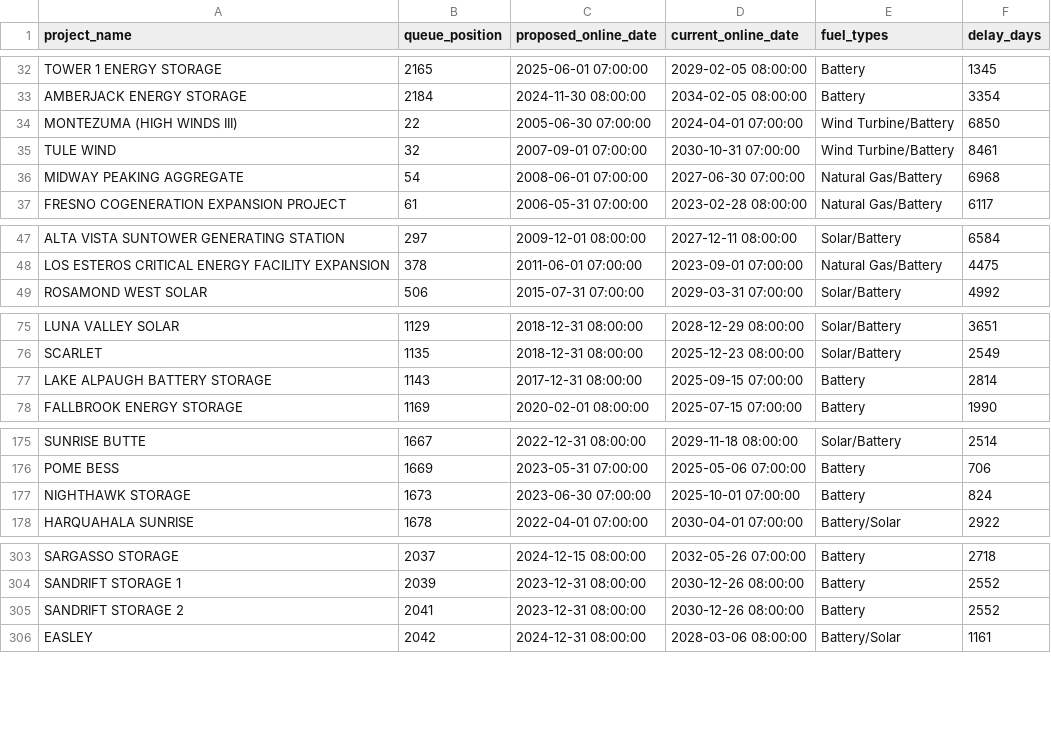
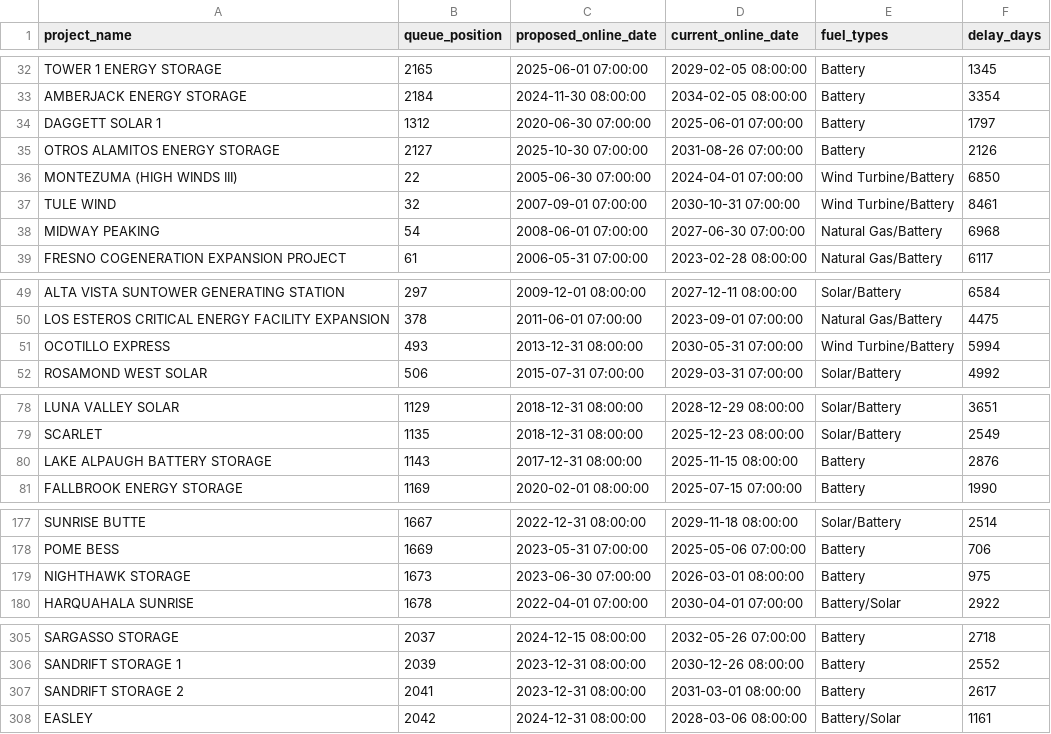
Before and after one commit to gkumarg/caiso-queue, a CSV file: reports/project_timeline_delays.csv, drawn as a sheet; only a part is shown, gaps mark what is left out; addresses are those after the commit; the diff names each change by its address in the sheet, - before the commit and + after, or states it on an @@ line.

```diff
--- a/reports/project_timeline_delays.csv
+++ b/reports/project_timeline_delays.csv
@@ row 92 moved to row 34: DAGGETT SOLAR 1 @@
@@ row 344 moved to row 35: OTROS ALAMITOS ENERGY STORAGE @@
-A38 (project_name): MIDWAY PEAKING AGGREGATE
+A38 (project_name): MIDWAY PEAKING
+row 51: OCOTILLO EXPRESS | 493 | 2013-12-31 08:00:00 | 2030-05-31 07:00:00 | Wind Turbine/Battery | 5994
-D80 (current_online_date): 2025-09-15 07:00:00
+D80 (current_online_date): 2025-11-15 08:00:00
-F80 (delay_days): 2814
+F80 (delay_days): 2876
-D179 (current_online_date): 2025-10-01 07:00:00
+D179 (current_online_date): 2026-03-01 08:00:00
-F179 (delay_days): 824
+F179 (delay_days): 975
-D307 (current_online_date): 2030-12-26 08:00:00
+D307 (current_online_date): 2031-03-01 08:00:00
-F307 (delay_days): 2552
+F307 (delay_days): 2617
```
Also changed, not shown: reports/capacity_by_fuel.csv, reports/timeline_delay_by_fuel.csv, 7 other files.
